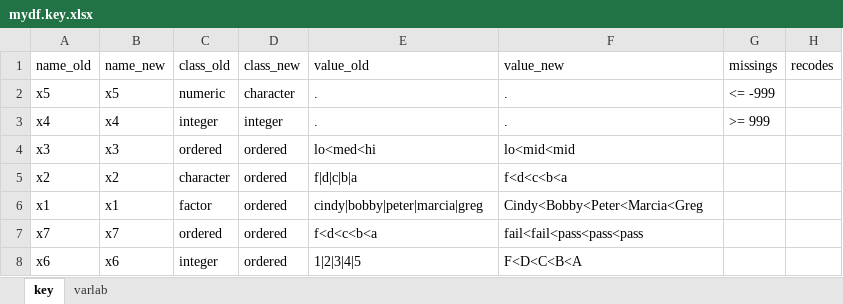
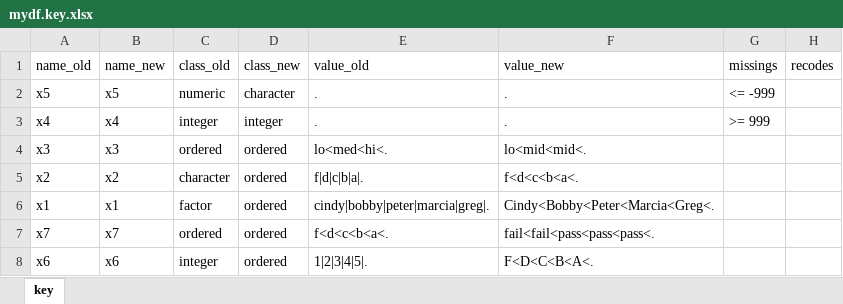
Before and after one commit to pauljohn32/kutils, an Excel workbook: package/kutils/inst/extdata/mydf.key.xlsx, sheet key, drawn as a sheet; values as stored, in another font and other column widths than the file's, no borders; table styles not drawn; the diff names each change by its address in the sheet, - before the commit and + after, or states it on an @@ line.

```diff
--- a/package/kutils/inst/extdata/mydf.key.xlsx (sheet key)
+++ b/package/kutils/inst/extdata/mydf.key.xlsx (sheet key)
-sheet tab: varlab
-E4 (value_old): lo<med<hi
+E4 (value_old): lo<med<hi<.
-F4 (value_new): lo<mid<mid
+F4 (value_new): lo<mid<mid<.
-E5 (value_old): f|d|c|b|a
+E5 (value_old): f|d|c|b|a|.
-F5 (value_new): f<d<c<b<a
+F5 (value_new): f<d<c<b<a<.
-E6 (value_old): cindy|bobby|peter|marcia|greg
+E6 (value_old): cindy|bobby|peter|marcia|greg|.
-F6 (value_new): Cindy<Bobby<Peter<Marcia<Greg
+F6 (value_new): Cindy<Bobby<Peter<Marcia<Greg<.
-E7 (value_old): f<d<c<b<a
+E7 (value_old): f<d<c<b<a<.
-F7 (value_new): fail<fail<pass<pass<pass
+F7 (value_new): fail<fail<pass<pass<pass<.
-E8 (value_old): 1|2|3|4|5
+E8 (value_old): 1|2|3|4|5|.
-F8 (value_new): F<D<C<B<A
+F8 (value_new): F<D<C<B<A<.
```
